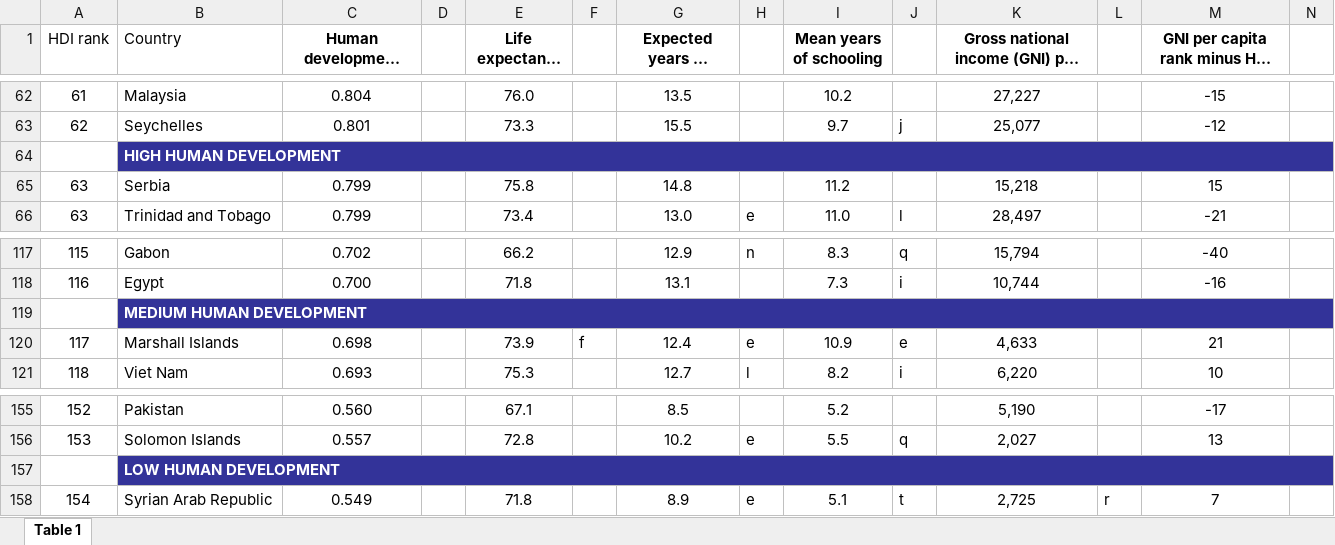
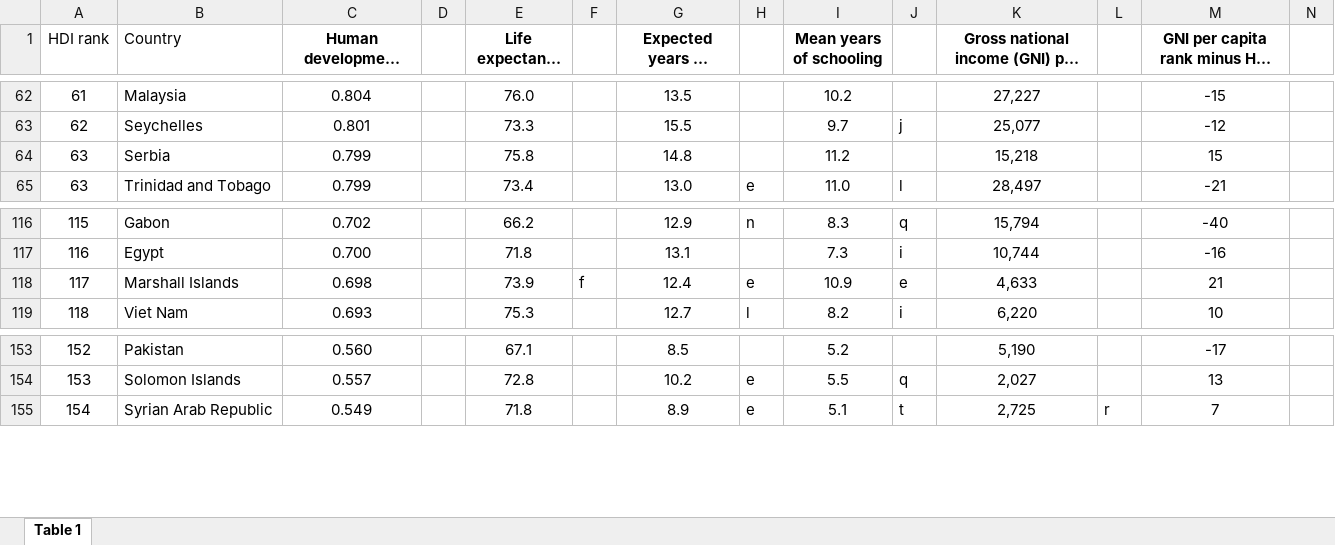
Before and after one commit to andrea-amao/Trabajo-Estadistica, an Excel workbook: HDI_2018.xlsx, sheet Table 1, drawn as a sheet; only a part is shown, gaps mark what is left out; long unchanged cells end in …; values as stored, in another font and other column widths than the file's, no borders; rows hold the shown columns only; the diff covers the shown part only; the diff names each change by its address in the sheet, - before the commit and + after, or states it on an @@ line.

```diff
--- a/HDI_2018.xlsx (sheet Table 1)
+++ b/HDI_2018.xlsx (sheet Table 1)
-row 64:  | HIGH HUMAN DEVELOPMENT
-row 119:  | MEDIUM HUMAN DEVELOPMENT
-row 157:  | LOW HUMAN DEVELOPMENT
```
Also changed, not shown: 70 removed rows elsewhere in this sheet.
